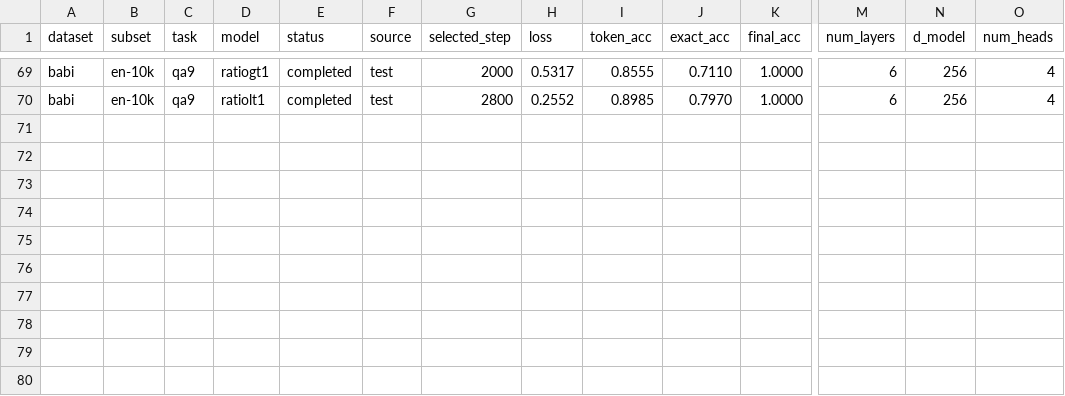
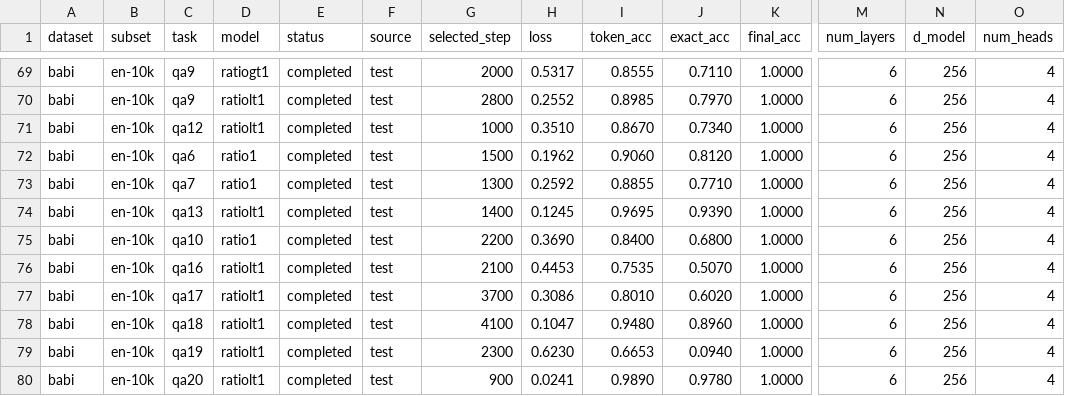
Before and after one commit to shuiiiiyu/recurrence, a CSV file: results/depth+step_babi_results.csv, drawn as a sheet; only a part is shown, gaps mark what is left out; rows hold the shown columns only; the diff names each change by its address in the sheet, - before the commit and + after, or states it on an @@ line.

Commit message:
Update experiment result summaries

```diff
--- a/results/depth+step_babi_results.csv
+++ b/results/depth+step_babi_results.csv
+row 71: babi | en-10k | qa12 | ratiolt1 | completed | test | 1000 | 0.3510 | 0.8670 | 0.7340 | 1.0000 | 6 | 256 | 4
+row 72: babi | en-10k | qa6 | ratio1 | completed | test | 1500 | 0.1962 | 0.9060 | 0.8120 | 1.0000 | 6 | 256 | 4
+row 73: babi | en-10k | qa7 | ratio1 | completed | test | 1300 | 0.2592 | 0.8855 | 0.7710 | 1.0000 | 6 | 256 | 4
+row 74: babi | en-10k | qa13 | ratiolt1 | completed | test | 1400 | 0.1245 | 0.9695 | 0.9390 | 1.0000 | 6 | 256 | 4
+row 75: babi | en-10k | qa10 | ratio1 | completed | test | 2200 | 0.3690 | 0.8400 | 0.6800 | 1.0000 | 6 | 256 | 4
+row 76: babi | en-10k | qa16 | ratiolt1 | completed | test | 2100 | 0.4453 | 0.7535 | 0.5070 | 1.0000 | 6 | 256 | 4
+row 77: babi | en-10k | qa17 | ratiolt1 | completed | test | 3700 | 0.3086 | 0.8010 | 0.6020 | 1.0000 | 6 | 256 | 4
+row 78: babi | en-10k | qa18 | ratiolt1 | completed | test | 4100 | 0.1047 | 0.9480 | 0.8960 | 1.0000 | 6 | 256 | 4
+row 79: babi | en-10k | qa19 | ratiolt1 | completed | test | 2300 | 0.6230 | 0.6653 | 0.0940 | 1.0000 | 6 | 256 | 4
+row 80: babi | en-10k | qa20 | ratiolt1 | completed | test | 900 | 0.0241 | 0.9890 | 0.9780 | 1.0000 | 6 | 256 | 4
```
Also changed, not shown: results/step_permutation_results.csv.
